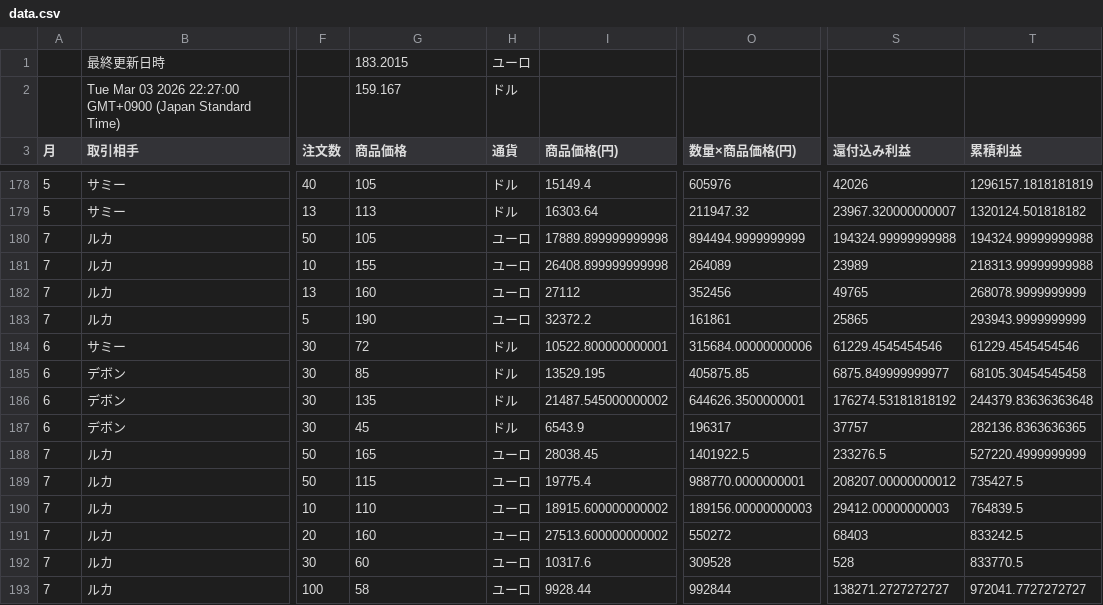
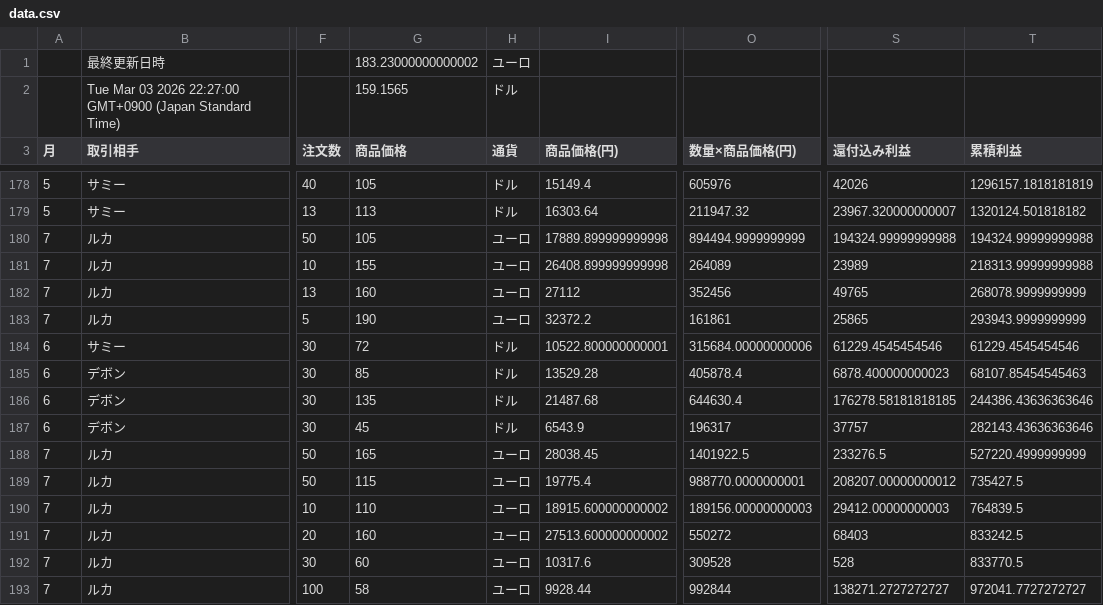
Before and after one commit to rara-wq/csv-data-site, a CSV file: data.csv, drawn as a sheet; only a part is shown, gaps mark what is left out; the diff names each change by its address in the sheet, - before the commit and + after, or states it on an @@ line.

Commit message:
Update CSV backup

```diff
--- a/data.csv
+++ b/data.csv
-G1 (商品価格): 183.2015
+G1 (商品価格): 183.23000000000002
-G2 (商品価格): 159.167
+G2 (商品価格): 159.1565
-I185 (商品価格(円)): 13529.195
+I185 (商品価格(円)): 13529.28
-O185 (数量×商品価格(円)): 405875.85
+O185 (数量×商品価格(円)): 405878.4
-S185 (還付込み利益): 6875.849999999977
+S185 (還付込み利益): 6878.400000000023
-T185 (累積利益): 68105.30454545458
+T185 (累積利益): 68107.85454545463
-I186 (商品価格(円)): 21487.545000000002
+I186 (商品価格(円)): 21487.68
-O186 (数量×商品価格(円)): 644626.3500000001
+O186 (数量×商品価格(円)): 644630.4
-S186 (還付込み利益): 176274.53181818192
+S186 (還付込み利益): 176278.58181818185
-T186 (累積利益): 244379.83636363648
+T186 (累積利益): 244386.43636363646
-T187 (累積利益): 282136.8363636365
+T187 (累積利益): 282143.43636363646
```
